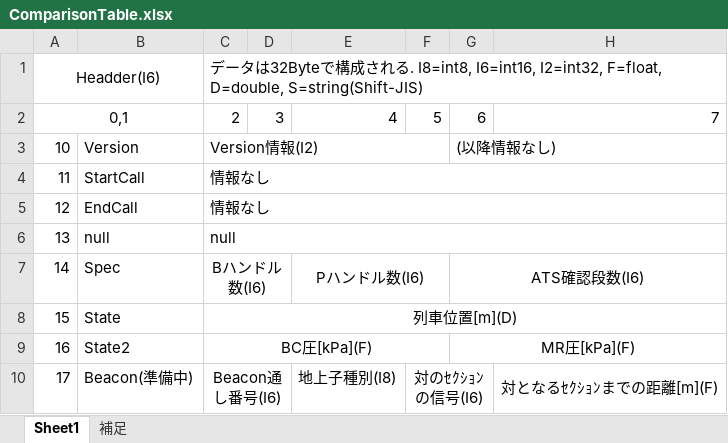
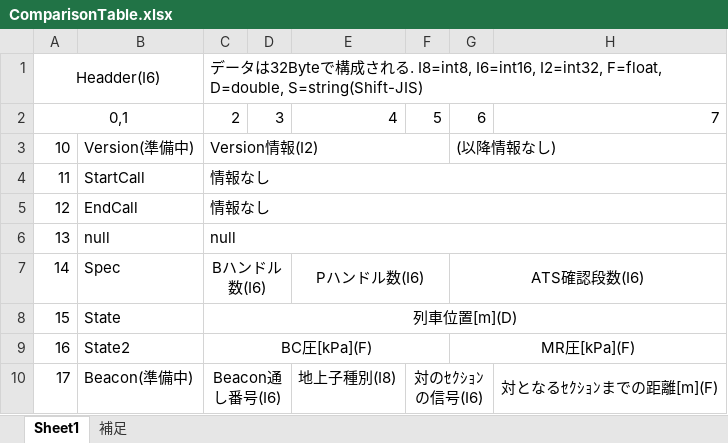
Before and after one commit to TetsuOtter/BIDScs, an Excel workbook: ComparisonTable.xlsx, sheet Sheet1, drawn as a sheet; only a part is shown; values as stored, in another font and other column widths than the file's, no borders; the diff names each change by its address in the sheet, - before the commit and + after, or states it on an @@ line.

```diff
--- a/ComparisonTable.xlsx (sheet Sheet1)
+++ b/ComparisonTable.xlsx (sheet Sheet1)
-B3: Version
+B3: Version(準備中)
```
Also changed, not shown: sheet 補足, 37 other files.
